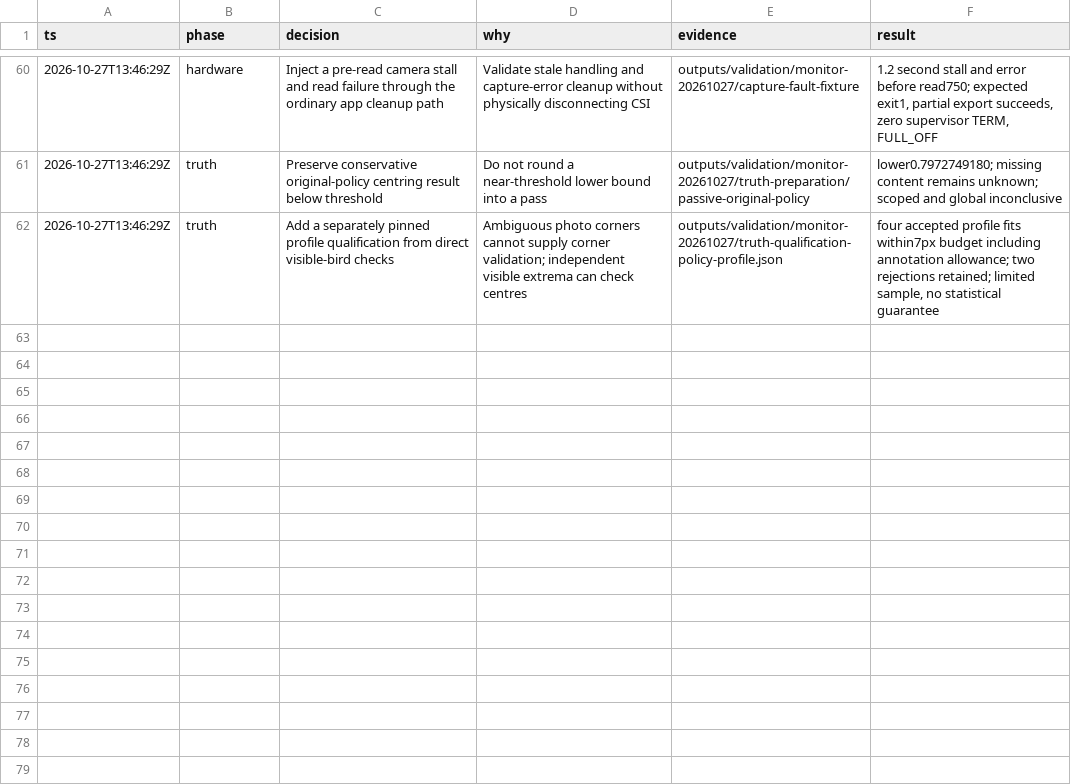
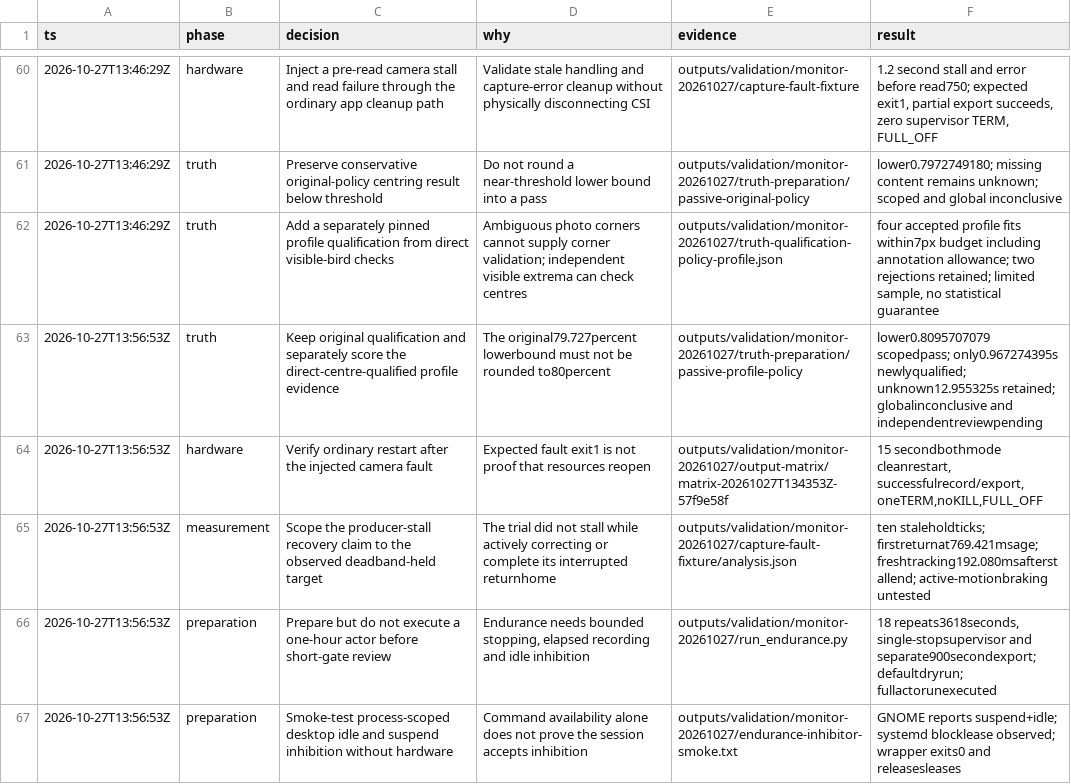
Before and after one commit to itsvari/columba-zero, a TSV file: deploy/monitor-validation-decisions.tsv, drawn as a sheet; only a part is shown, gaps mark what is left out.

Commit message:
Record conservative truth bounds and scoped recovery evidence

```diff
--- a/deploy/monitor-validation-decisions.tsv
+++ b/deploy/monitor-validation-decisions.tsv
@@ -62 +62,6 @@ ts	phase	decision	why	evidence	result
 2026-10-27T13:46:29Z	truth	Add a separately pinned profile qualification from direct visible-bird checks	Ambiguous photo corners cannot supply corner validation; independent visible extrema can check centres	outputs/validation/monitor-20261027/truth-qualification-policy-profile.json	four accepted profile fits within7px budget including annotation allowance; two rejections retained; limited sample, no statistical guarantee
+2026-10-27T13:56:53Z	truth	Keep original qualification and separately score the direct-centre-qualified profile evidence	The original79.727percent lowerbound must not be rounded to80percent	outputs/validation/monitor-20261027/truth-preparation/passive-profile-policy	lower0.8095707079 scopedpass; only0.967274395s newlyqualified; unknown12.955325s retained; globalinconclusive and independentreviewpending
+2026-10-27T13:56:53Z	hardware	Verify ordinary restart after the injected camera fault	Expected fault exit1 is not proof that resources reopen	outputs/validation/monitor-20261027/output-matrix/matrix-20261027T134353Z-57f9e58f	15 secondbothmode cleanrestart, successfulrecord/export, oneTERM,noKILL,FULL_OFF
+2026-10-27T13:56:53Z	measurement	Scope the producer-stall recovery claim to the observed deadband-held target	The trial did not stall while actively correcting or complete its interrupted returnhome	outputs/validation/monitor-20261027/capture-fault-fixture/analysis.json	ten staleholdticks; firstreturnat769.421msage; freshtracking192.080msafterstallend; active-motionbraking untested
+2026-10-27T13:56:53Z	preparation	Prepare but do not execute a one-hour actor before short-gate review	Endurance needs bounded stopping, elapsed recording and idle inhibition	outputs/validation/monitor-20261027/run_endurance.py	18 repeats3618seconds, single-stopsupervisor and separate900secondexport; defaultdryrun; fullactorunexecuted
+2026-10-27T13:56:53Z	preparation	Smoke-test process-scoped desktop idle and suspend inhibition without hardware	Command availability alone does not prove the session accepts inhibition	outputs/validation/monitor-20261027/endurance-inhibitor-smoke.txt	GNOME reports suspend+idle; systemd blocklease observed; wrapper exits0 and releasesleases
```
Also changed, not shown: 1 other file.
